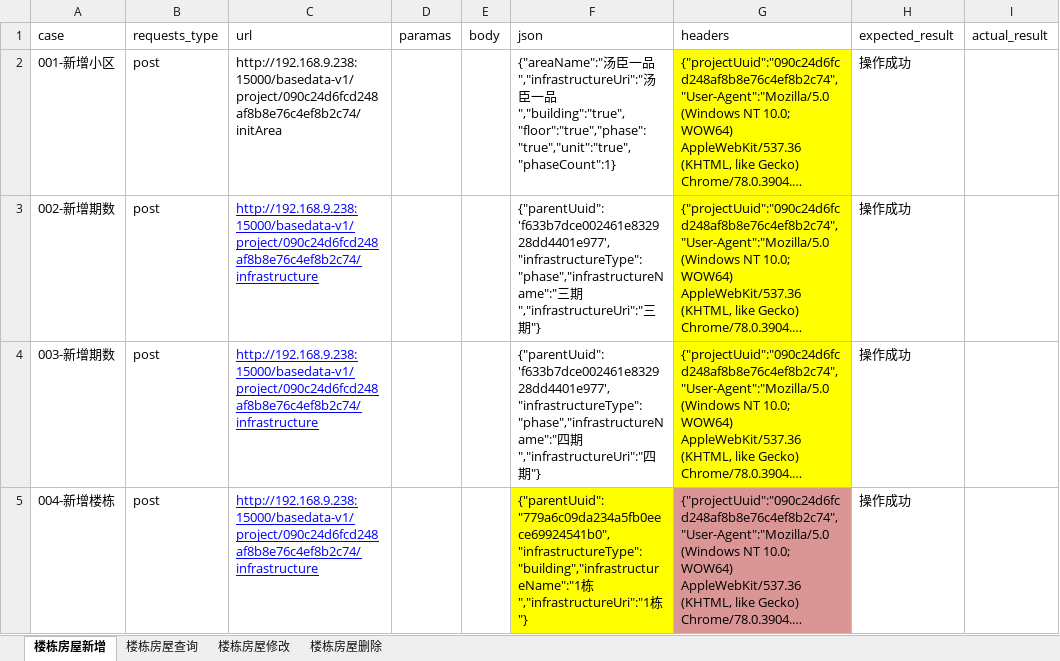
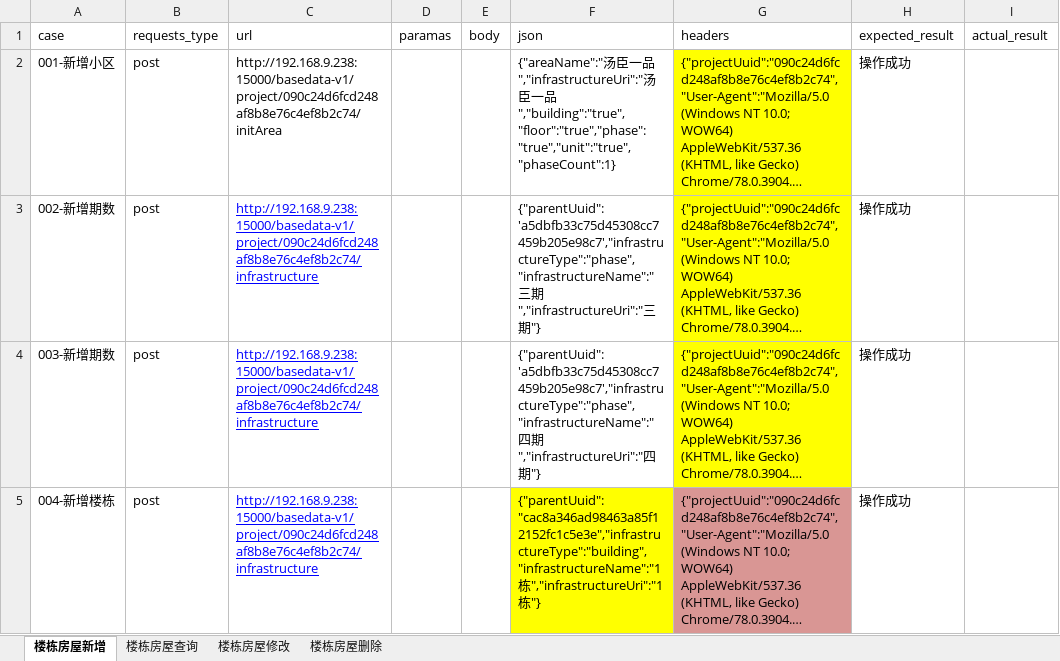
Before and after one commit to Ma-KaiQiang/Auto-interface_test, an Excel workbook: data/infrastructure/infrastructure_case.xlsx, sheet 楼栋房屋新增, drawn as a sheet; only a part is shown; long unchanged cells end in …; values as stored, in another font and other column widths than the file's, no borders; the diff covers the shown part only; the diff names each change by its address in the sheet, - before the commit and + after, or states it on an @@ line.

```diff
--- a/data/infrastructure/infrastructure_case.xlsx (sheet 楼栋房屋新增)
+++ b/data/infrastructure/infrastructure_case.xlsx (sheet 楼栋房屋新增)
-F3 (json): {"parentUuid":'f633b7dce002461e832928dd4401e977',"infrastructureType":"phase","infrastructureName":"三期…
+F3 (json): {"parentUuid":'a5dbfb33c75d45308cc7459b205e98c7',"infrastructureType":"phase","infrastructureName":"三期…
-F4 (json): {"parentUuid":'f633b7dce002461e832928dd4401e977',"infrastructureType":"phase","infrastructureName":"四期…
+F4 (json): {"parentUuid":'a5dbfb33c75d45308cc7459b205e98c7',"infrastructureType":"phase","infrastructureName":"四期…
-F5 (json): {"parentUuid":"779a6c09da234a5fb0eece69924541b0","infrastructureType":"building","infrastructureName":"1栋","infrastructureUri":"1…
+F5 (json): {"parentUuid":"cac8a346ad98463a85f12152fc1c5e3e","infrastructureType":"building","infrastructureName":"1栋","infrastructureUri":"1…
```
Also changed, not shown: 7 edited cells elsewhere in this sheet, sheet 楼栋房屋修改, sheet 楼栋房屋查询, sheet 楼栋房屋删除, data/infrastructure/infrastructure_uuid.xlsx, 11 other files.
